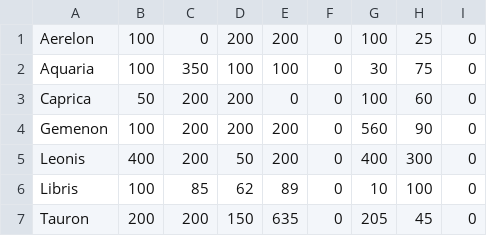
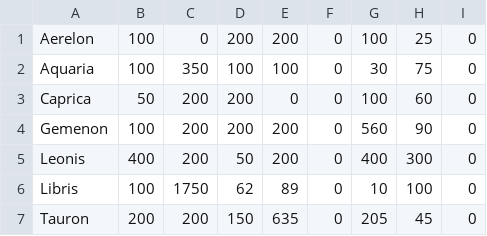
Before and after one commit to ChristopherCrook/CS_5260_Project, a CSV file: test3.csv, drawn as a sheet.

Commit message:
ABout to start test4. There is a bug somewhere where the max iterations is reached prematurely.

```diff
--- a/test3.csv
+++ b/test3.csv
@@ -5,3 +5,3 @@ Gemenon,100,200,200,200,0,560,90,0
 Leonis,400,200,50,200,0,400,300,0
-Libris,100,85,62,89,0,10,100,0
+Libris,100,1750,62,89,0,10,100,0
 Tauron,200,200,150,635,0,205,45,0
```
Also changed, not shown: 5 other files.
